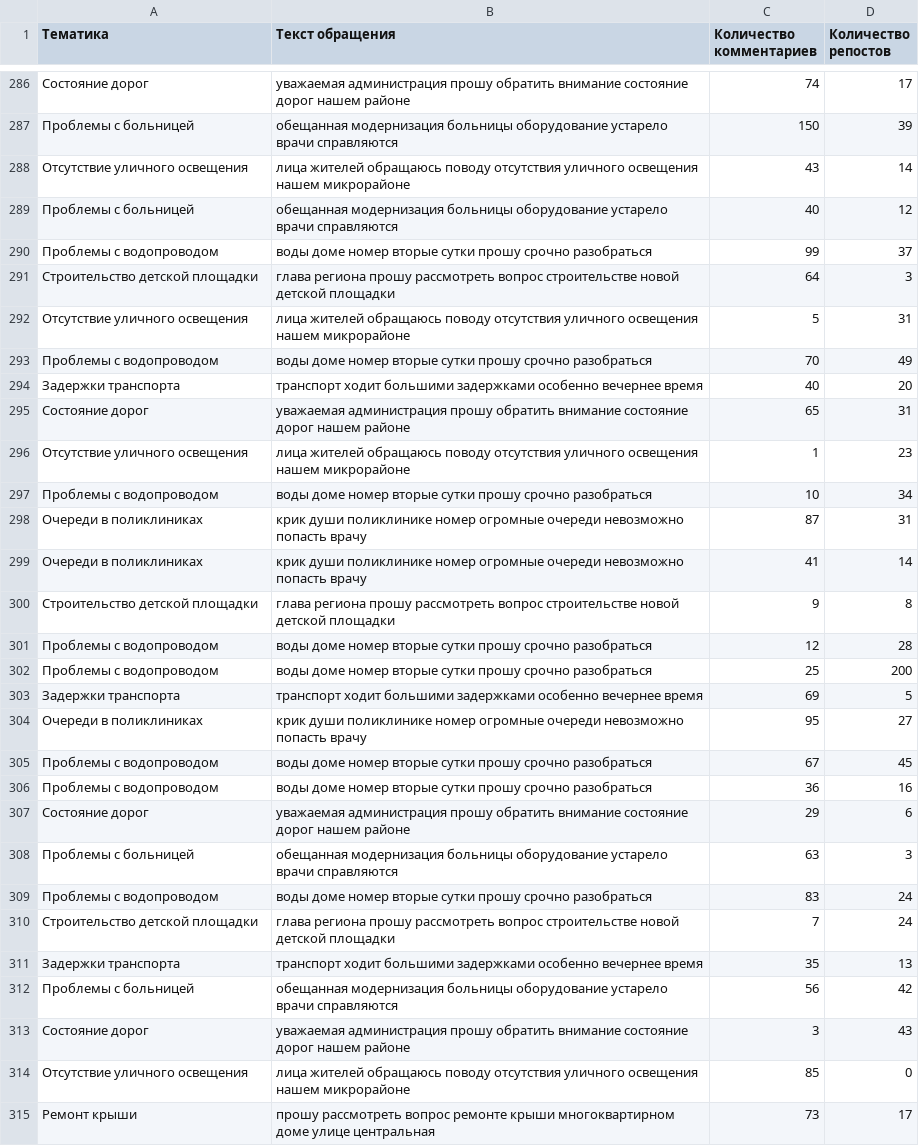
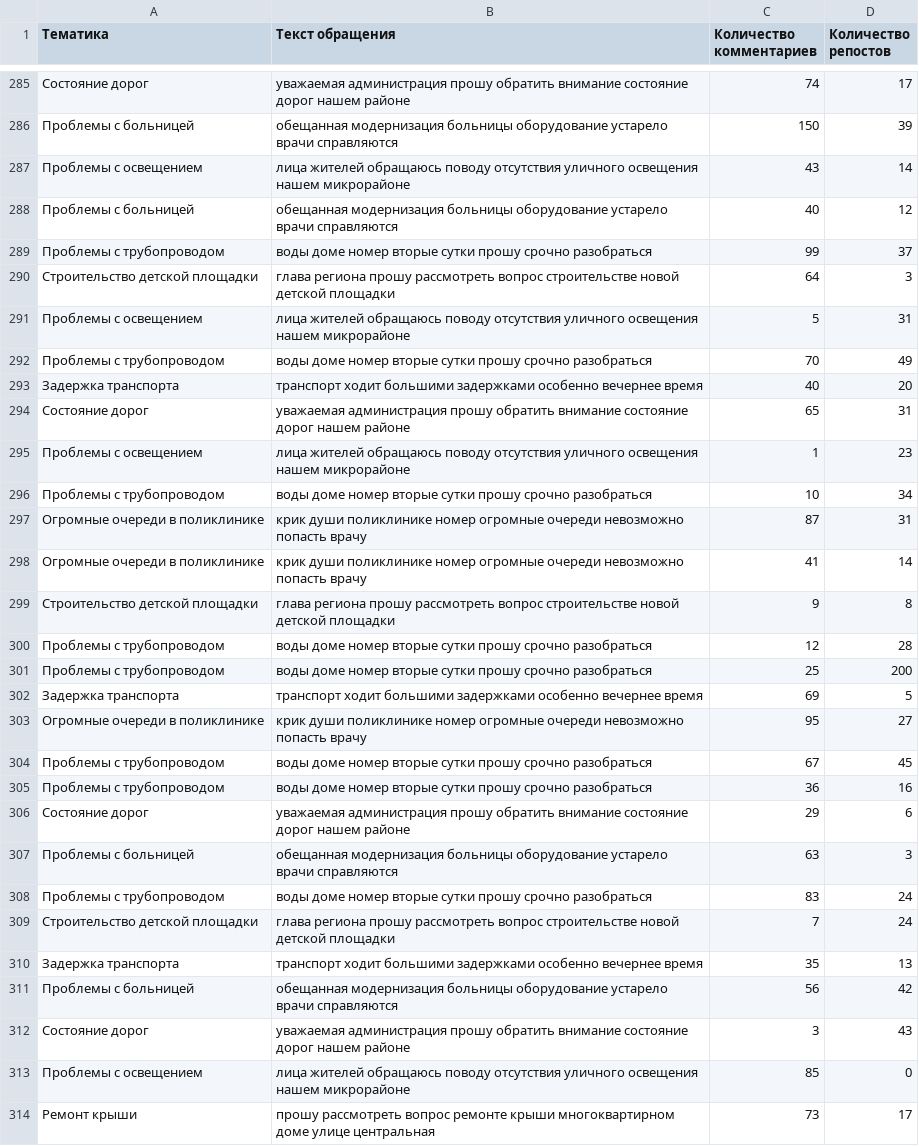
Before and after one commit to 4kture/DataScience, a CSV file: Project 2/data/cleaned_text_data.csv, drawn as a sheet; only a part is shown, gaps mark what is left out; the diff covers the shown part only.

```diff
--- a/Project 2/data/cleaned_text_data.csv
+++ b/Project 2/data/cleaned_text_data.csv
@@ -287,29 +286,29 @@
 Проблемы с больницей,обещанная модернизация больницы оборудование устарело врачи справляются,150,39
-Отсутствие уличного освещения,лица жителей обращаюсь поводу отсутствия уличного освещения нашем микрорайоне,43,14
+Проблемы с освещением,лица жителей обращаюсь поводу отсутствия уличного освещения нашем микрорайоне,43,14
 Проблемы с больницей,обещанная модернизация больницы оборудование устарело врачи справляются,40,12
-Проблемы с водопроводом,воды доме номер вторые сутки прошу срочно разобраться,99,37
+Проблемы с трубопроводом,воды доме номер вторые сутки прошу срочно разобраться,99,37
 Строительство детской площадки,глава региона прошу рассмотреть вопрос строительстве новой детской площадки,64,3
-Отсутствие уличного освещения,лица жителей обращаюсь поводу отсутствия уличного освещения нашем микрорайоне,5,31
-Проблемы с водопроводом,воды доме номер вторые сутки прошу срочно разобраться,70,49
-Задержки транспорта,транспорт ходит большими задержками особенно вечернее время,40,20
+Проблемы с освещением,лица жителей обращаюсь поводу отсутствия уличного освещения нашем микрорайоне,5,31
+Проблемы с трубопроводом,воды доме номер вторые сутки прошу срочно разобраться,70,49
+Задержка транспорта,транспорт ходит большими задержками особенно вечернее время,40,20
 Состояние дорог,уважаемая администрация прошу обратить внимание состояние дорог нашем районе,65,31
-Отсутствие уличного освещения,лица жителей обращаюсь поводу отсутствия уличного освещения нашем микрорайоне,1,23
-Проблемы с водопроводом,воды доме номер вторые сутки прошу срочно разобраться,10,34
-Очереди в поликлиниках,крик души поликлинике номер огромные очереди невозможно попасть врачу,87,31
-Очереди в поликлиниках,крик души поликлинике номер огромные очереди невозможно попасть врачу,41,14
+Проблемы с освещением,лица жителей обращаюсь поводу отсутствия уличного освещения нашем микрорайоне,1,23
+Проблемы с трубопроводом,воды доме номер вторые сутки прошу срочно разобраться,10,34
+Огромные очереди в поликлинике,крик души поликлинике номер огромные очереди невозможно попасть врачу,87,31
+Огромные очереди в поликлинике,крик души поликлинике номер огромные очереди невозможно попасть врачу,41,14
 Строительство детской площадки,глава региона прошу рассмотреть вопрос строительстве новой детской площадки,9,8
-Проблемы с водопроводом,воды доме номер вторые сутки прошу срочно разобраться,12,28
-Проблемы с водопроводом,воды доме номер вторые сутки прошу срочно разобраться,25,200
-Задержки транспорта,транспорт ходит большими задержками особенно вечернее время,69,5
-Очереди в поликлиниках,крик души поликлинике номер огромные очереди невозможно попасть врачу,95,27
-Проблемы с водопроводом,воды доме номер вторые сутки прошу срочно разобраться,67,45
-Проблемы с водопроводом,воды доме номер вторые сутки прошу срочно разобраться,36,16
+Проблемы с трубопроводом,воды доме номер вторые сутки прошу срочно разобраться,12,28
+Проблемы с трубопроводом,воды доме номер вторые сутки прошу срочно разобраться,25,200
+Задержка транспорта,транспорт ходит большими задержками особенно вечернее время,69,5
+Огромные очереди в поликлинике,крик души поликлинике номер огромные очереди невозможно попасть врачу,95,27
+Проблемы с трубопроводом,воды доме номер вторые сутки прошу срочно разобраться,67,45
+Проблемы с трубопроводом,воды доме номер вторые сутки прошу срочно разобраться,36,16
 Состояние дорог,уважаемая администрация прошу обратить внимание состояние дорог нашем районе,29,6
 Проблемы с больницей,обещанная модернизация больницы оборудование устарело врачи справляются,63,3
-Проблемы с водопроводом,воды доме номер вторые сутки прошу срочно разобраться,83,24
+Проблемы с трубопроводом,воды доме номер вторые сутки прошу срочно разобраться,83,24
 Строительство детской площадки,глава региона прошу рассмотреть вопрос строительстве новой детской площадки,7,24
-Задержки транспорта,транспорт ходит большими задержками особенно вечернее время,35,13
+Задержка транспорта,транспорт ходит большими задержками особенно вечернее время,35,13
 Проблемы с больницей,обещанная модернизация больницы оборудование устарело врачи справляются,56,42
 Состояние дорог,уважаемая администрация прошу обратить внимание состояние дорог нашем районе,3,43
-Отсутствие уличного освещения,лица жителей обращаюсь поводу отсутствия уличного освещения нашем микрорайоне,85,0
+Проблемы с освещением,лица жителей обращаюсь поводу отсутствия уличного освещения нашем микрорайоне,85,0
 Ремонт крыши,прошу рассмотреть вопрос ремонте крыши многоквартирном доме улице центральная,73,17
```
Also changed, not shown: 1 removed row and 164 edited cells elsewhere in this file, 2 other files.
